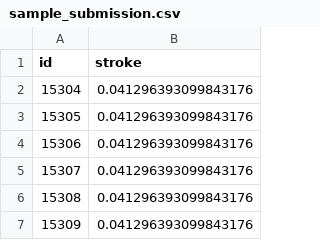
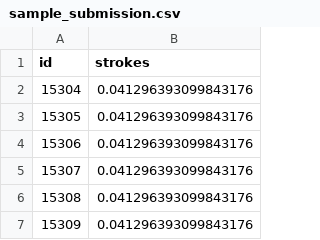
Before and after one commit to nabeelsyed11/Stoke-Prediction, a CSV file: sample_submission.csv, drawn as a sheet; only a part is shown.

Commit message:
Update sample_submission.csv

```diff
--- a/sample_submission.csv
+++ b/sample_submission.csv
@@ -1,2 +1,2 @@
-id,stroke
+id,strokes
 15304,0.041296393099843176
```
